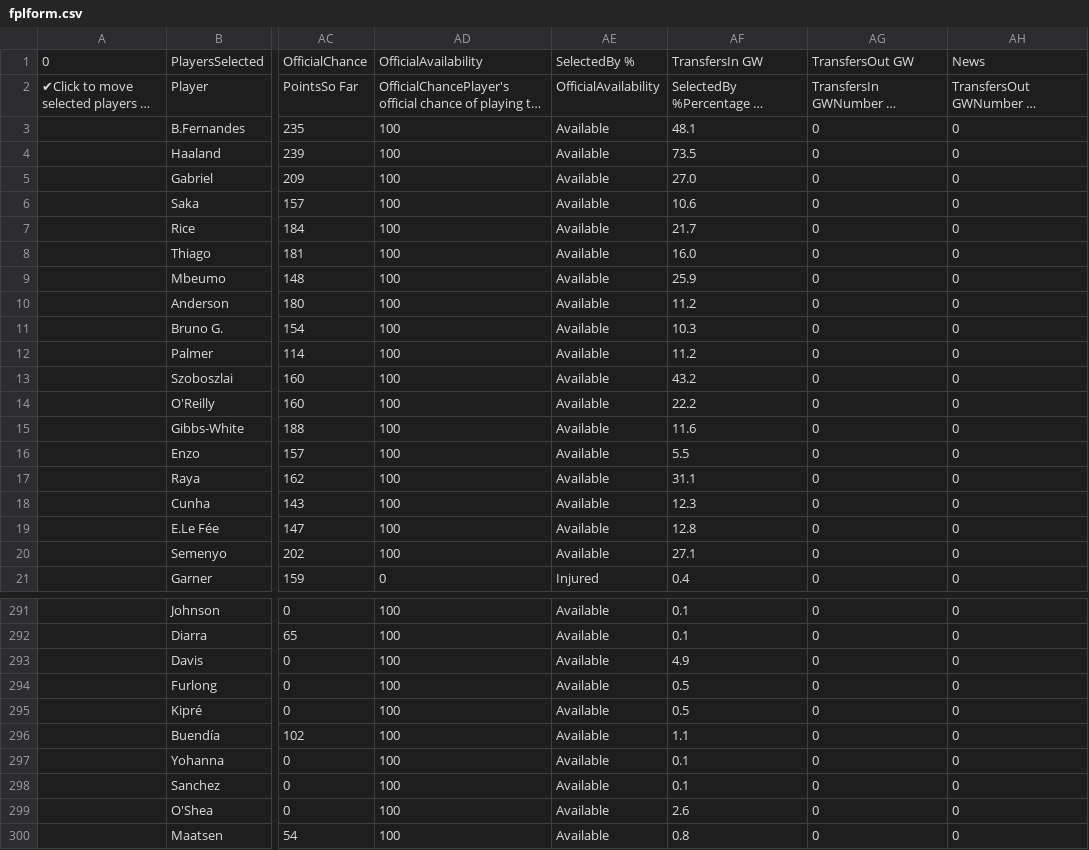
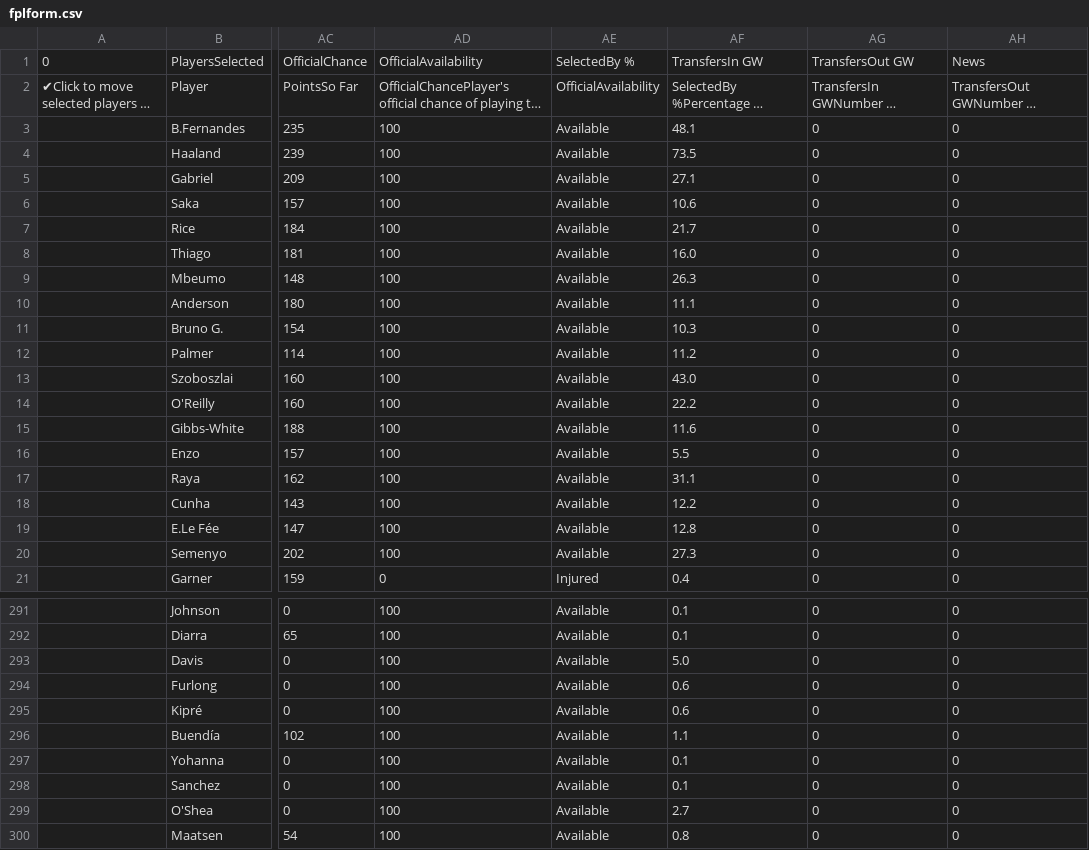
Before and after one commit to QuisTech/fpl-admin, a CSV file: data/fplform.csv, drawn as a sheet; only a part is shown, gaps mark what is left out; long unchanged cells end in …; the diff covers the shown part only; the diff names each change by its address in the sheet, - before the commit and + after, or states it on an @@ line.

```diff
--- a/data/fplform.csv
+++ b/data/fplform.csv
-AF5: 27.0
+AF5: 27.1
-AF9: 25.9
+AF9: 26.3
-AF10: 11.2
+AF10: 11.1
-AF13: 43.2
+AF13: 43.0
-AF18: 12.3
+AF18: 12.2
-AF20: 27.1
+AF20: 27.3
-AF293: 4.9
+AF293: 5.0
-AF294:AF295: 0.5
+AF294:AF295: 0.6
-AF299: 2.6
+AF299: 2.7
```
Also changed, not shown: 41 edited cells elsewhere in this file.
